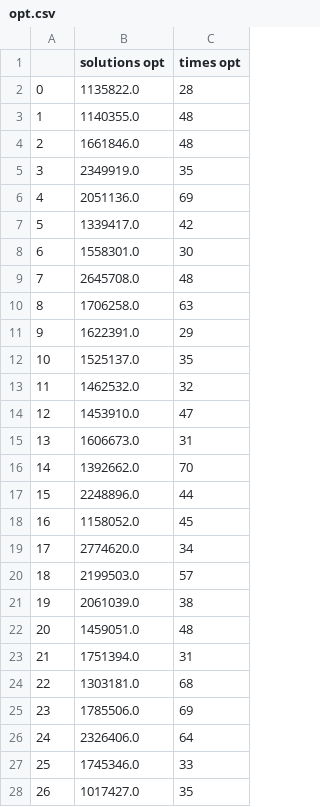
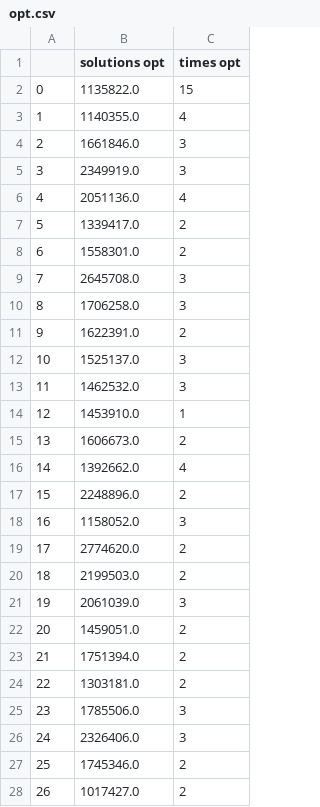
Before and after one commit to lucaFiscariello/ProgettoAmod, a CSV file: Amod/CSV/CFL/opt.csv, drawn as a sheet; only a part is shown; the diff covers the shown part only.

```diff
--- a/Amod/CSV/CFL/opt.csv
+++ b/Amod/CSV/CFL/opt.csv
@@ -1,28 +1,28 @@
 ,solutions opt,times opt
-0,1135822.0,28
-1,1140355.0,48
-2,1661846.0,48
-3,2349919.0,35
-4,2051136.0,69
-5,1339417.0,42
-6,1558301.0,30
-7,2645708.0,48
-8,1706258.0,63
-9,1622391.0,29
-10,1525137.0,35
-11,1462532.0,32
-12,1453910.0,47
-13,1606673.0,31
-14,1392662.0,70
-15,2248896.0,44
-16,1158052.0,45
-17,2774620.0,34
-18,2199503.0,57
-19,2061039.0,38
-20,1459051.0,48
-21,1751394.0,31
-22,1303181.0,68
-23,1785506.0,69
-24,2326406.0,64
-25,1745346.0,33
-26,1017427.0,35
+0,1135822.0,15
+1,1140355.0,4
+2,1661846.0,3
+3,2349919.0,3
+4,2051136.0,4
+5,1339417.0,2
+6,1558301.0,2
+7,2645708.0,3
+8,1706258.0,3
+9,1622391.0,2
+10,1525137.0,3
+11,1462532.0,3
+12,1453910.0,1
+13,1606673.0,2
+14,1392662.0,4
+15,2248896.0,2
+16,1158052.0,3
+17,2774620.0,2
+18,2199503.0,2
+19,2061039.0,3
+20,1459051.0,2
+21,1751394.0,2
+22,1303181.0,2
+23,1785506.0,3
+24,2326406.0,3
+25,1745346.0,2
+26,1017427.0,2
```
Also changed, not shown: 13 edited cells elsewhere in this file, Amod/CSV/CFL/complex.csv, Amod/CSV/CFL/linear.csv, 11 other files.
